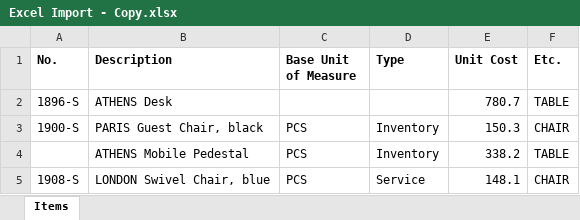
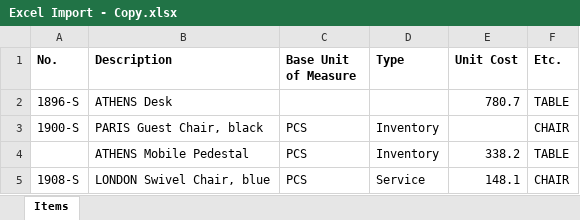
Before and after one commit to VladimirTkalich/RentalCar, an Excel workbook: Excel Import - Copy.xlsx, sheet Items, drawn as a sheet; values as stored, in another font and other column widths than the file's, no borders; the diff names each change by its address in the sheet, - before the commit and + after, or states it on an @@ line.

Commit message:
Import Sales Lines from Excel

```diff
--- a/Excel Import - Copy.xlsx (sheet Items)
+++ b/Excel Import - Copy.xlsx (sheet Items)
-E3 (Unit Cost): 150.3
+E3 (Unit Cost): (empty)
```
Also changed, not shown: 6 other files.
